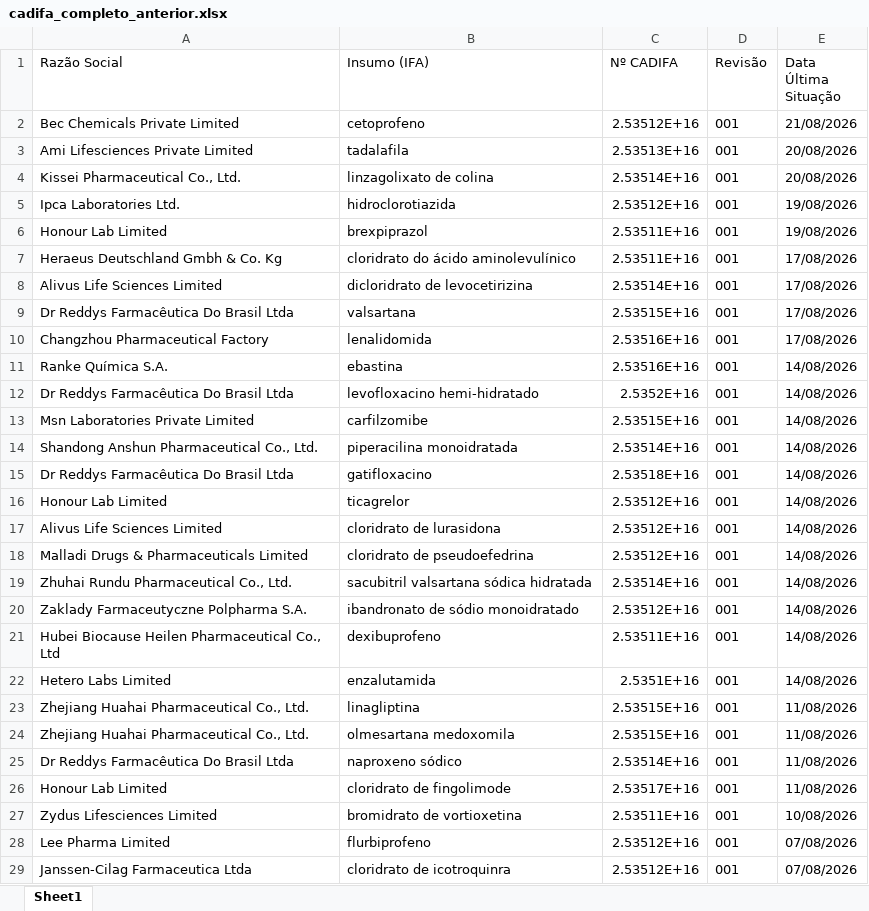
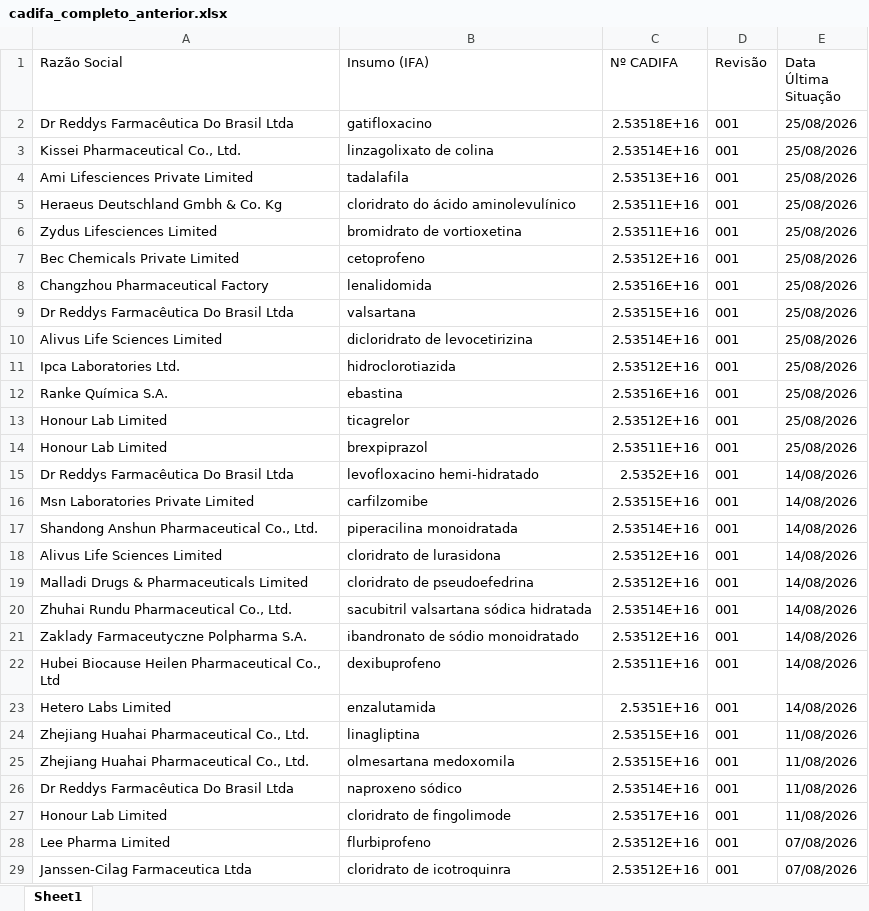
Before and after one commit to anastorion-oss/anvisa-cadifa-monitor, an Excel workbook: cadifa_completo_anterior.xlsx, sheet Sheet1, drawn as a sheet; only a part is shown; values as stored, in another font and other column widths than the file's, no borders; removed rows and columns are numbered as before the commit, all else as after; the diff names each change by its address in the sheet, - before the commit and + after, or states it on an @@ line.

```diff
--- a/cadifa_completo_anterior.xlsx (sheet Sheet1)
+++ b/cadifa_completo_anterior.xlsx (sheet Sheet1)
-row 2: Bec Chemicals Private Limited | cetoprofeno | 2.53512E+16 | 001 | 21/08/2026
-row 3: Ami Lifesciences Private Limited | tadalafila | 2.53513E+16 | 001 | 20/08/2026
+row 2: Dr Reddys Farmacêutica Do Brasil Ltda | gatifloxacino | 2.53518E+16 | 001 | 25/08/2026
-E3 (Data Última Situação): 20/08/2026
+E3 (Data Última Situação): 25/08/2026
-row 5: Ipca Laboratories Ltd. | hidroclorotiazida | 2.53512E+16 | 001 | 19/08/2026
-row 6: Honour Lab Limited | brexpiprazol | 2.53511E+16 | 001 | 19/08/2026
+row 4: Ami Lifesciences Private Limited | tadalafila | 2.53513E+16 | 001 | 25/08/2026
-E5 (Data Última Situação): 17/08/2026
+E5 (Data Última Situação): 25/08/2026
-row 8: Alivus Life Sciences Limited | dicloridrato de levocetirizina | 2.53514E+16 | 001 | 17/08/2026
-row 9: Dr Reddys Farmacêutica Do Brasil Ltda | valsartana | 2.53515E+16 | 001 | 17/08/2026
+row 6: Zydus Lifesciences Limited | bromidrato de vortioxetina | 2.53511E+16 | 001 | 25/08/2026
+row 7: Bec Chemicals Private Limited | cetoprofeno | 2.53512E+16 | 001 | 25/08/2026
-E8 (Data Última Situação): 17/08/2026
+E8 (Data Última Situação): 25/08/2026
+row 9: Dr Reddys Farmacêutica Do Brasil Ltda | valsartana | 2.53515E+16 | 001 | 25/08/2026
+row 10: Alivus Life Sciences Limited | dicloridrato de levocetirizina | 2.53514E+16 | 001 | 25/08/2026
+row 11: Ipca Laboratories Ltd. | hidroclorotiazida | 2.53512E+16 | 001 | 25/08/2026
-E12 (Data Última Situação): 14/08/2026
+E12 (Data Última Situação): 25/08/2026
+row 13: Honour Lab Limited | ticagrelor | 2.53512E+16 | 001 | 25/08/2026
+row 14: Honour Lab Limited | brexpiprazol | 2.53511E+16 | 001 | 25/08/2026
-row 15: Dr Reddys Farmacêutica Do Brasil Ltda | gatifloxacino | 2.53518E+16 | 001 | 14/08/2026
-row 16: Honour Lab Limited | ticagrelor | 2.53512E+16 | 001 | 14/08/2026
-row 27: Zydus Lifesciences Limited | bromidrato de vortioxetina | 2.53511E+16 | 001 | 10/08/2026
```
Also changed, not shown: cadifa_completo.xlsx, 1 other file.
